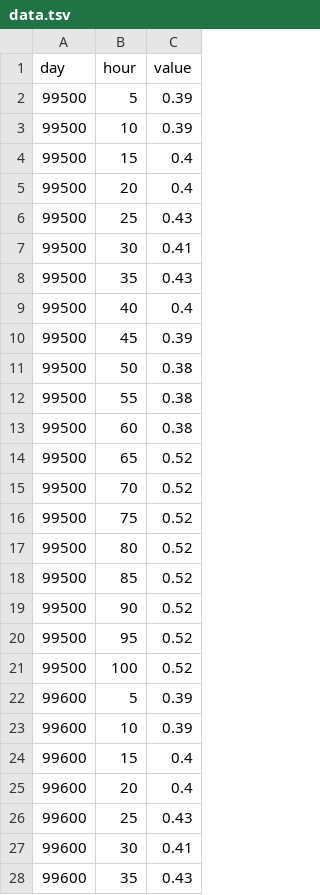
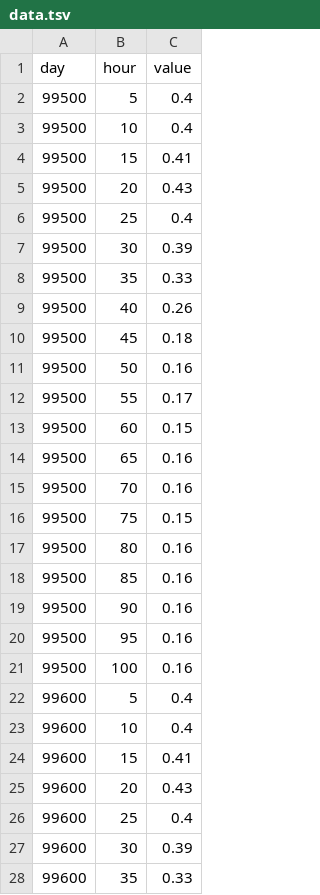
Before and after one commit to mtrotter/insight_proj, a TSV file: app/static/data.tsv, drawn as a sheet; only a part is shown; the diff covers the shown part only.

```diff
--- a/app/static/data.tsv
+++ b/app/static/data.tsv
@@ -1,28 +1,28 @@
 day	hour	value
-99500	5	0.39
-99500	10	0.39
-99500	15	0.4
-99500	20	0.4
-99500	25	0.43
-99500	30	0.41
-99500	35	0.43
-99500	40	0.4
-99500	45	0.39
-99500	50	0.38
-99500	55	0.38
-99500	60	0.38
-99500	65	0.52
-99500	70	0.52
-99500	75	0.52
-99500	80	0.52
-99500	85	0.52
-99500	90	0.52
-99500	95	0.52
-99500	100	0.52
-99600	5	0.39
-99600	10	0.39
-99600	15	0.4
-99600	20	0.4
-99600	25	0.43
-99600	30	0.41
-99600	35	0.43
+99500	5	0.4
+99500	10	0.4
+99500	15	0.41
+99500	20	0.43
+99500	25	0.4
+99500	30	0.39
+99500	35	0.33
+99500	40	0.26
+99500	45	0.18
+99500	50	0.16
+99500	55	0.17
+99500	60	0.15
+99500	65	0.16
+99500	70	0.16
+99500	75	0.15
+99500	80	0.16
+99500	85	0.16
+99500	90	0.16
+99500	95	0.16
+99500	100	0.16
+99600	5	0.4
+99600	10	0.4
+99600	15	0.41
+99600	20	0.43
+99600	25	0.4
+99600	30	0.39
+99600	35	0.33
```
Also changed, not shown: 165 edited cells elsewhere in this file, 3 other files.
